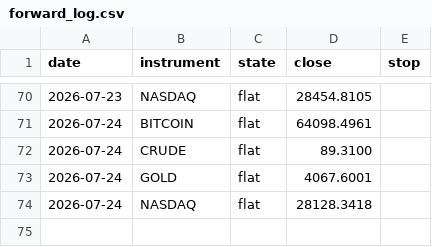
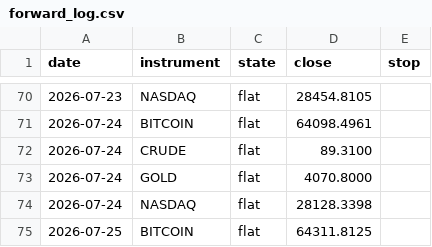
Before and after one commit to ChenGamingIL/falxi-trend-terminal, a CSV file: forward_log.csv, drawn as a sheet; only a part is shown, gaps mark what is left out.

Commit message:
journal: daily state

```diff
--- a/forward_log.csv
+++ b/forward_log.csv
@@ -72,3 +72,4 @@ date,instrument,state,close,stop
 2026-07-24,CRUDE,flat,89.3100,
-2026-07-24,GOLD,flat,4067.6001,
-2026-07-24,NASDAQ,flat,28128.3418,
+2026-07-24,GOLD,flat,4070.8000,
+2026-07-24,NASDAQ,flat,28128.3398,
+2026-07-25,BITCOIN,flat,64311.8125,
```
